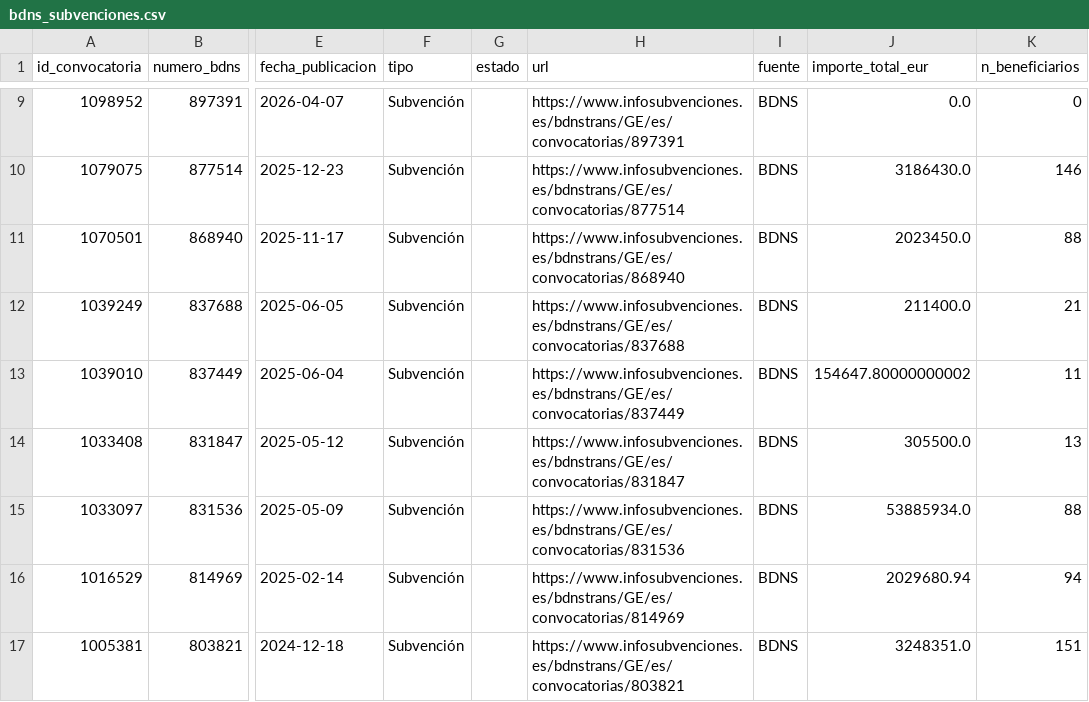
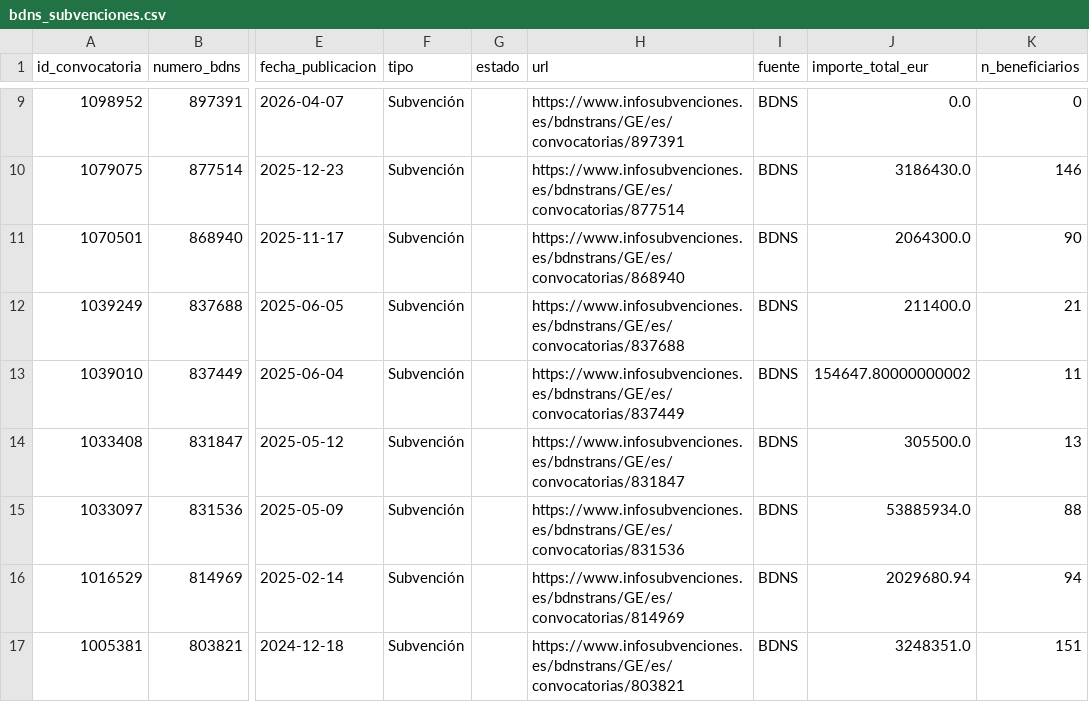
Before and after one commit to Viny2030/Fenomenos_corruptivos_spain, a CSV file: data/raw/bdns_subvenciones.csv, drawn as a sheet; only a part is shown, gaps mark what is left out; the diff names each change by its address in the sheet, - before the commit and + after, or states it on an @@ line.

```diff
--- a/data/raw/bdns_subvenciones.csv
+++ b/data/raw/bdns_subvenciones.csv
-J11 (importe_total_eur): 2023450.0
+J11 (importe_total_eur): 2064300.0
-K11 (n_beneficiarios): 88
+K11 (n_beneficiarios): 90
```
Also changed, not shown: data/raw/bdns_concesiones.csv, data/raw/place_contratos.csv, 3 other files.
